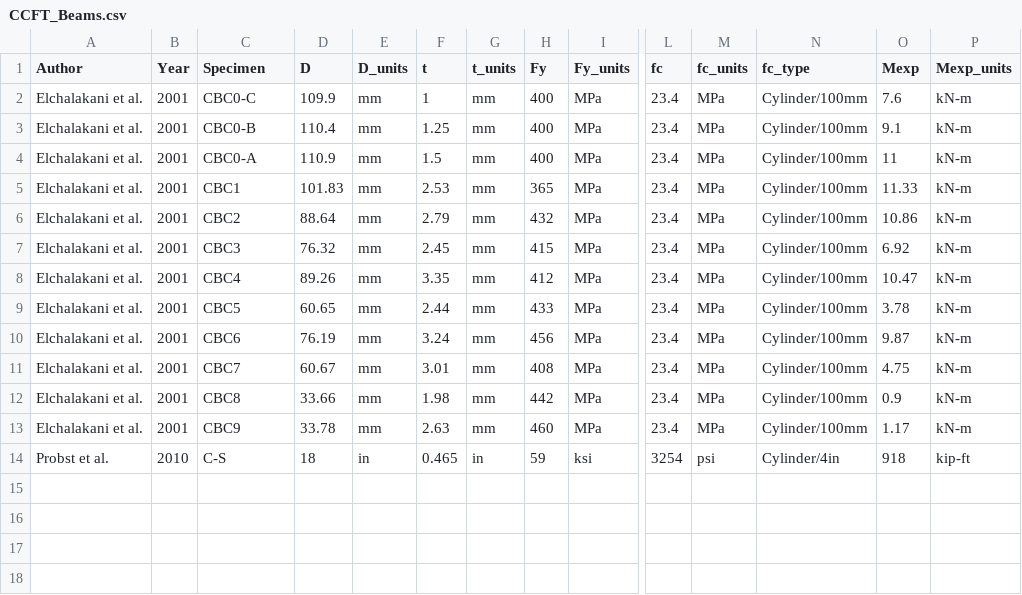
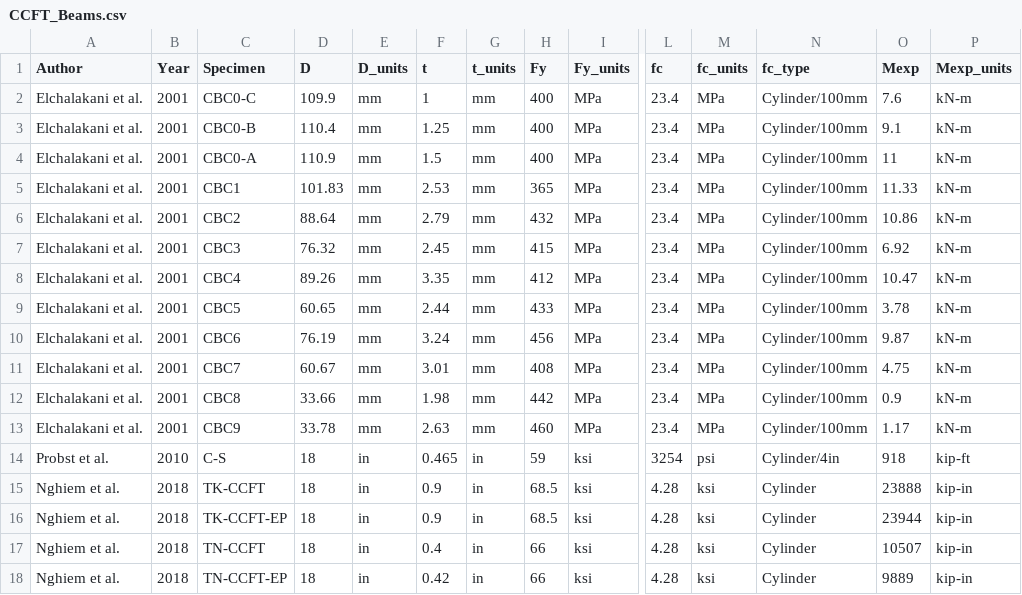
Before and after one commit to denavit/Composite-Column-Database, a CSV file: CCFT_Beams.csv, drawn as a sheet; only a part is shown, gaps mark what is left out; rows hold the shown columns only; the diff names each change by its address in the sheet, - before the commit and + after, or states it on an @@ line.

Commit message:
Adding Nghiem et al. 2018 data

```diff
--- a/CCFT_Beams.csv
+++ b/CCFT_Beams.csv
+row 15: Nghiem et al. | 2018 | TK-CCFT | 18 | in | 0.9 | in | 68.5 | ksi | 4.28 | ksi | Cylinder | 23888 | kip-in
+row 16: Nghiem et al. | 2018 | TK-CCFT-EP | 18 | in | 0.9 | in | 68.5 | ksi | 4.28 | ksi | Cylinder | 23944 | kip-in
+row 17: Nghiem et al. | 2018 | TN-CCFT | 18 | in | 0.4 | in | 66 | ksi | 4.28 | ksi | Cylinder | 10507 | kip-in
+row 18: Nghiem et al. | 2018 | TN-CCFT-EP | 18 | in | 0.42 | in | 66 | ksi | 4.28 | ksi | Cylinder | 9889 | kip-in
```
Also changed, not shown: 1 other file.
